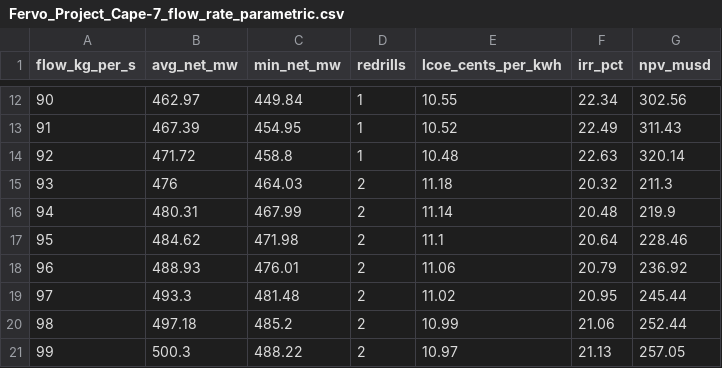
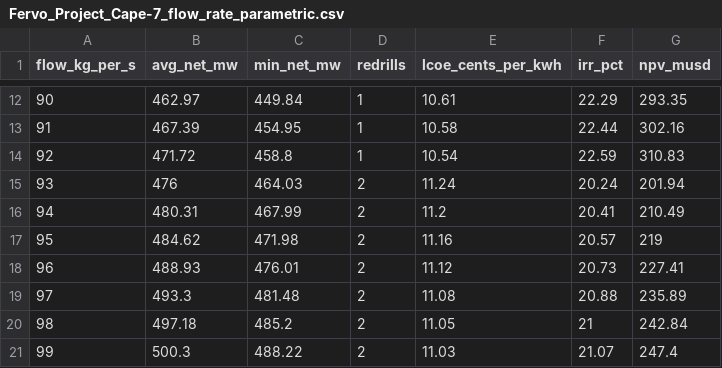
Before and after one commit to NREL/GEOPHIRES-X, a CSV file: src/geophires_docs/data/Fervo_Project_Cape-7_flow_rate_parametric.csv, drawn as a sheet; only a part is shown, gaps mark what is left out; the diff covers the shown part only.

```diff
--- a/src/geophires_docs/data/Fervo_Project_Cape-7_flow_rate_parametric.csv
+++ b/src/geophires_docs/data/Fervo_Project_Cape-7_flow_rate_parametric.csv
@@ -12,10 +12,10 @@ flow_kg_per_s,avg_net_mw,min_net_mw,redrills,lcoe_cents_per_kwh,irr_pct,npv_musd
-90,462.97,449.84,1,10.55,22.34,302.56
-91,467.39,454.95,1,10.52,22.49,311.43
-92,471.72,458.8,1,10.48,22.63,320.14
-93,476,464.03,2,11.18,20.32,211.3
-94,480.31,467.99,2,11.14,20.48,219.9
-95,484.62,471.98,2,11.1,20.64,228.46
-96,488.93,476.01,2,11.06,20.79,236.92
-97,493.3,481.48,2,11.02,20.95,245.44
-98,497.18,485.2,2,10.99,21.06,252.44
-99,500.3,488.22,2,10.97,21.13,257.05
+90,462.97,449.84,1,10.61,22.29,293.35
+91,467.39,454.95,1,10.58,22.44,302.16
+92,471.72,458.8,1,10.54,22.59,310.83
+93,476,464.03,2,11.24,20.24,201.94
+94,480.31,467.99,2,11.2,20.41,210.49
+95,484.62,471.98,2,11.16,20.57,219
+96,488.93,476.01,2,11.12,20.73,227.41
+97,493.3,481.48,2,11.08,20.88,235.89
+98,497.18,485.2,2,11.05,21,242.84
+99,500.3,488.22,2,11.03,21.07,247.4
```
Also changed, not shown: 123 edited cells elsewhere in this file, 2 other files.
